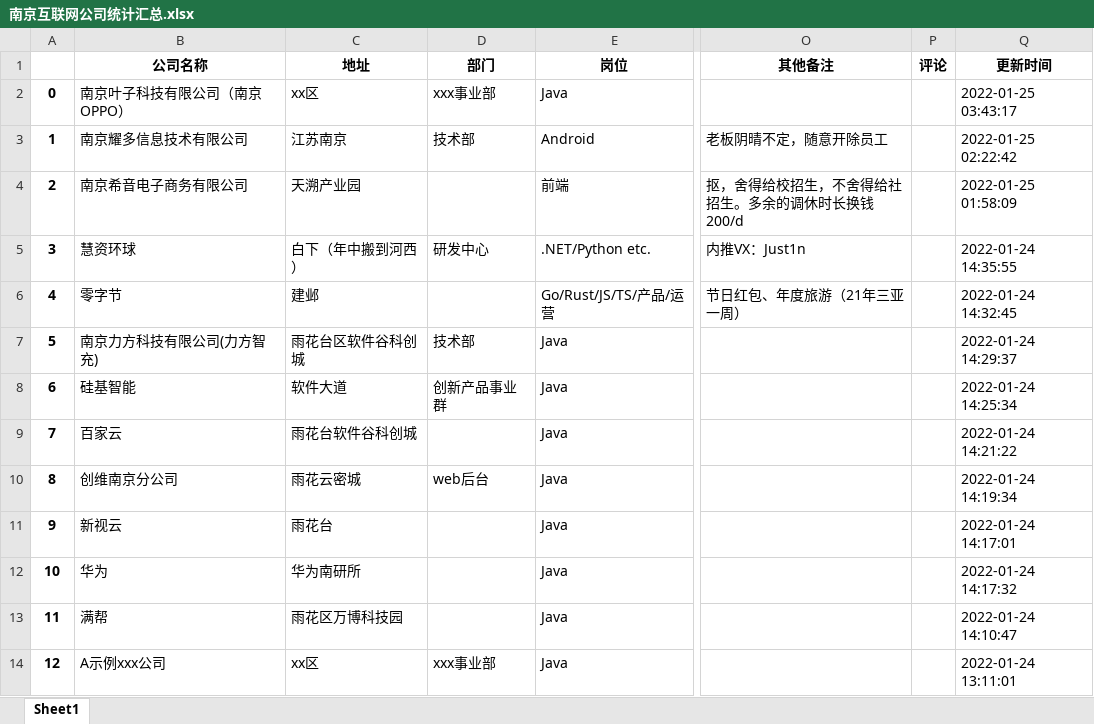
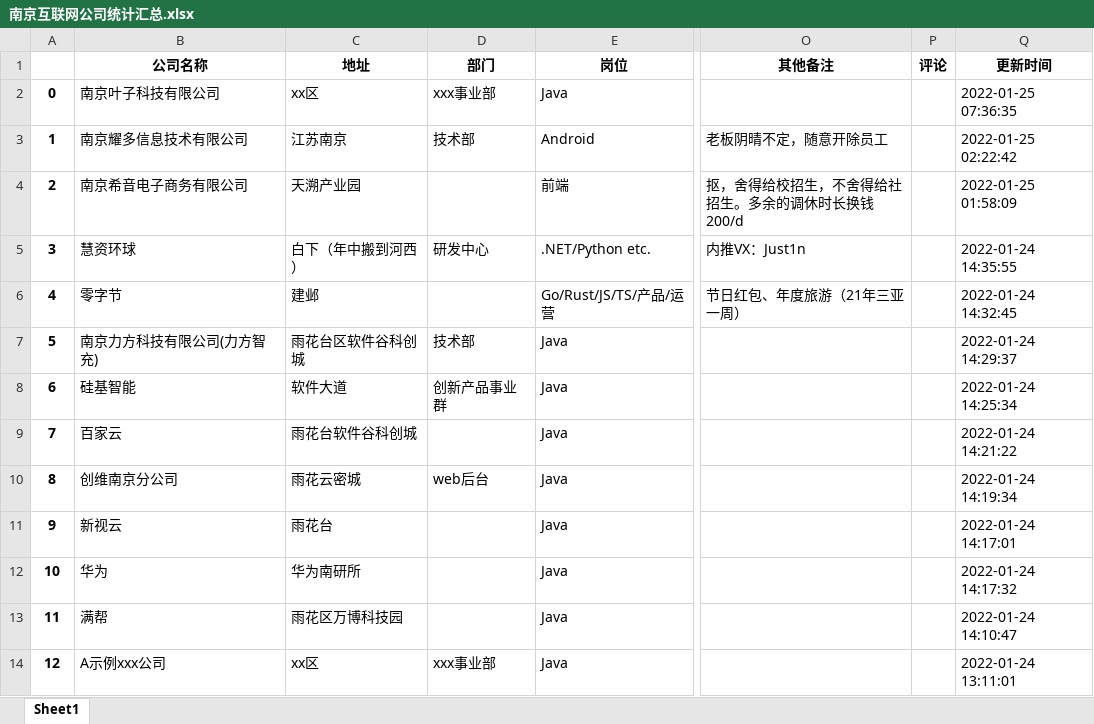
Before and after one commit to ztex/NJ_Net_Company, an Excel workbook: 南京互联网公司统计汇总.xlsx, sheet Sheet1, drawn as a sheet; only a part is shown, gaps mark what is left out; values as stored, in another font and other column widths than the file's, no borders; the diff names each change by its address in the sheet, - before the commit and + after, or states it on an @@ line.

```diff
--- a/南京互联网公司统计汇总.xlsx (sheet Sheet1)
+++ b/南京互联网公司统计汇总.xlsx (sheet Sheet1)
-B2 (公司名称): 南京叶子科技有限公司（南京OPPO）
+B2 (公司名称): 南京叶子科技有限公司
-Q2 (更新时间): 2022-01-25 03:43:17
+Q2 (更新时间): 2022-01-25 07:36:35
```
Also changed, not shown: 1 other file.
